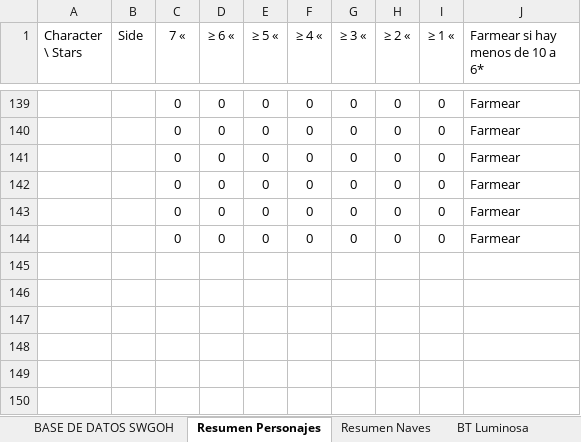
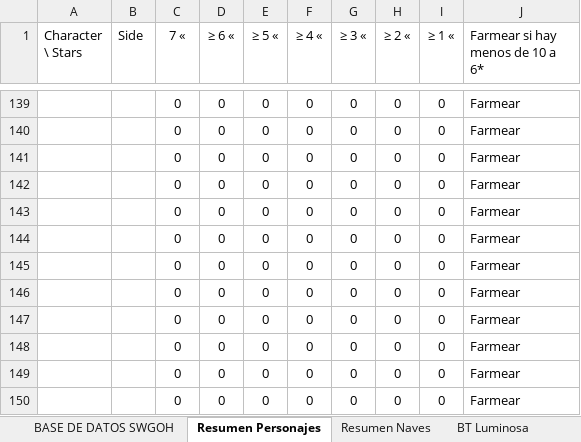
Before and after one commit to miguelluaces/roa-stats, an Excel workbook: src/main/resources/templates/roaestadotemplate.xlsx, sheet Resumen Personajes, drawn as a sheet; only a part is shown, gaps mark what is left out; values as stored, in another font and other column widths than the file's, no borders; table styles not drawn; the diff names each change by its address in the sheet, - before the commit and + after, or states it on an @@ line.

Commit message:
Nuevos gremios y personajes

```diff
--- a/src/main/resources/templates/roaestadotemplate.xlsx (sheet Resumen Personajes)
+++ b/src/main/resources/templates/roaestadotemplate.xlsx (sheet Resumen Personajes)
+row 145:  |  | 0 | 0 | 0 | 0 | 0 | 0 | 0 | Farmear
+row 146:  |  | 0 | 0 | 0 | 0 | 0 | 0 | 0 | Farmear
+row 147:  |  | 0 | 0 | 0 | 0 | 0 | 0 | 0 | Farmear
+row 148:  |  | 0 | 0 | 0 | 0 | 0 | 0 | 0 | Farmear
+row 149:  |  | 0 | 0 | 0 | 0 | 0 | 0 | 0 | Farmear
+row 150:  |  | 0 | 0 | 0 | 0 | 0 | 0 | 0 | Farmear
```
Also changed, not shown: sheet BT Luminosa, sheet BT Oscura, sheet GT, 5 other files.
